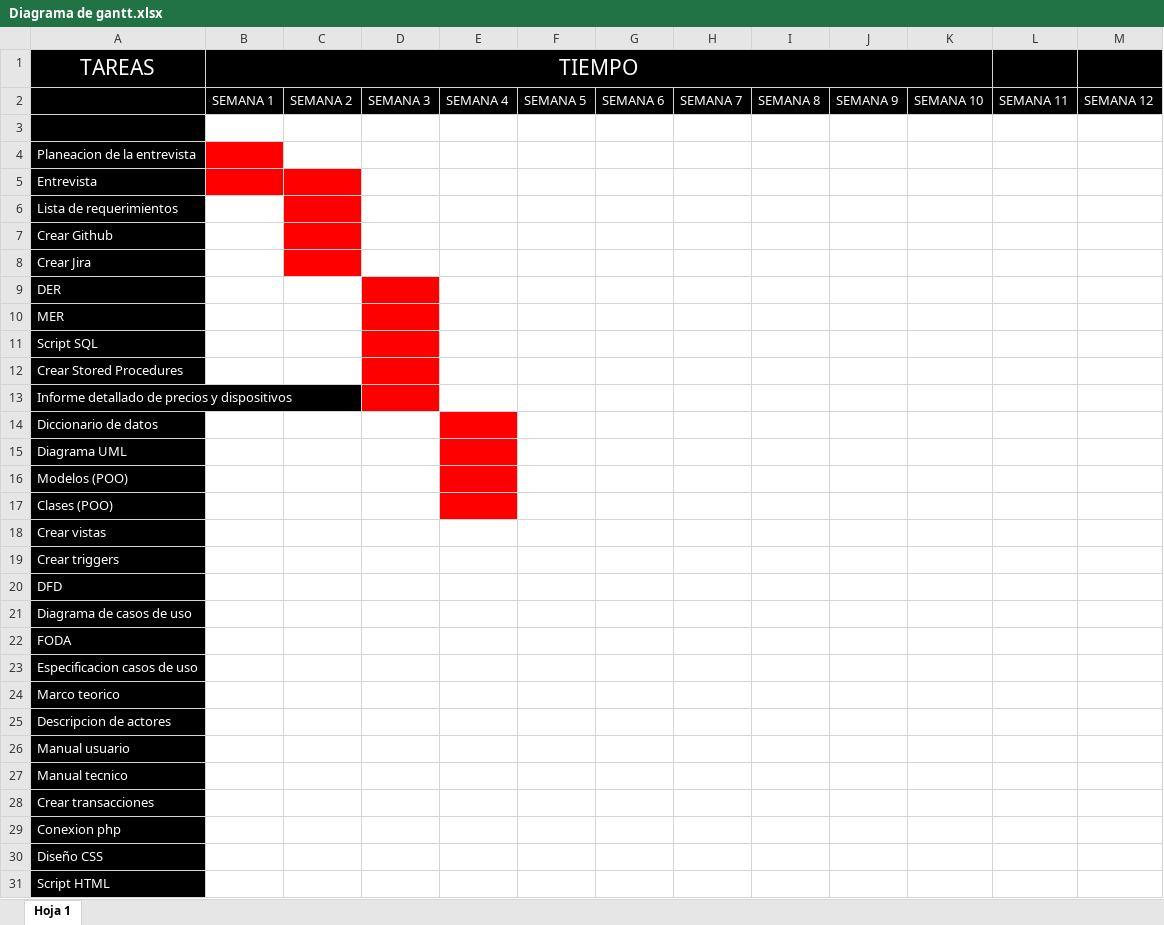
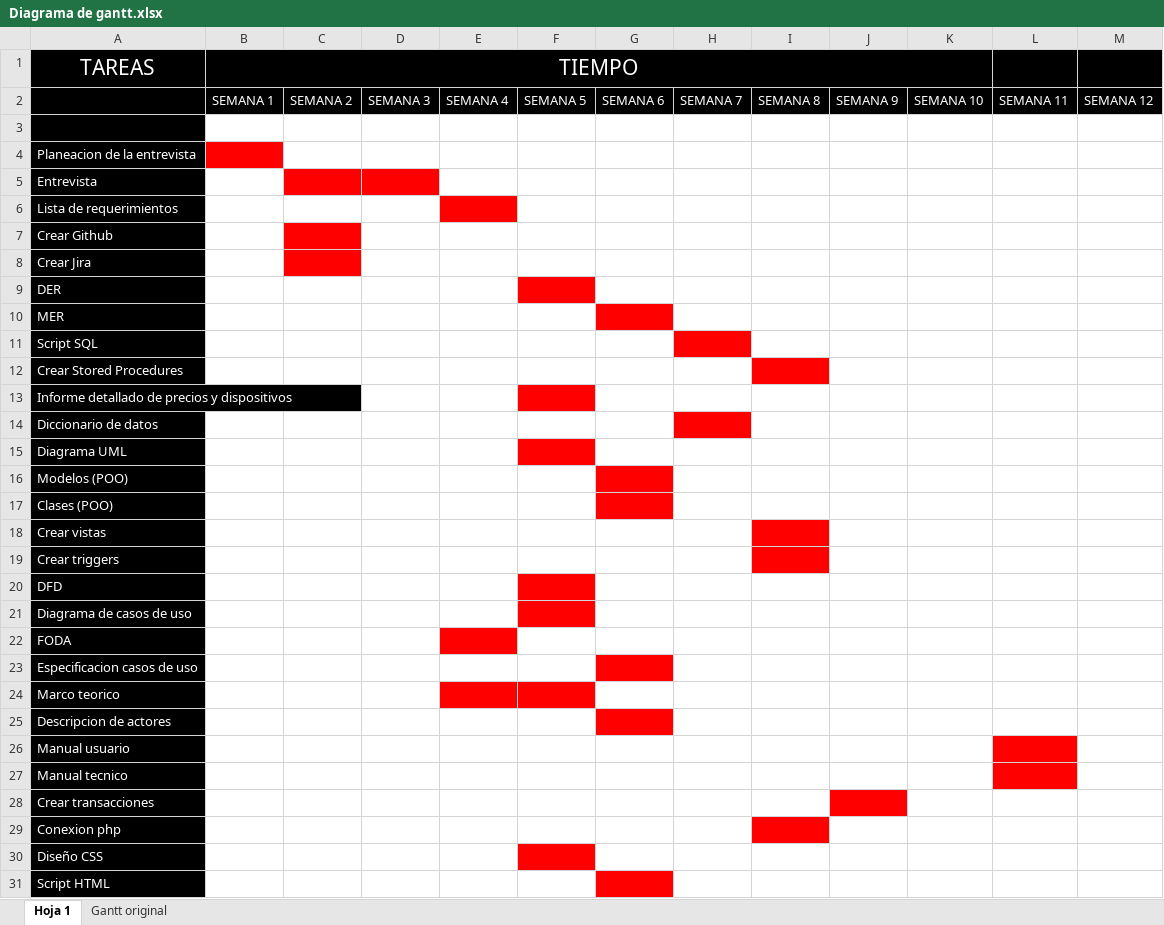
Before and after one commit to Matias-Adan/Proyecto-Interareal-Clinica, an Excel workbook: Análisis/Diagramas/Diagrama de gantt.xlsx, sheet Hoja 1, drawn as a sheet; only a part is shown; values as stored, in another font and other column widths than the file's, no borders; charts and pictures not drawn; the diff covers the shown part only; the diff names each change by its address in the sheet, - before the commit and + after, or states it on an @@ line.

```diff
--- a/Análisis/Diagramas/Diagrama de gantt.xlsx (sheet Hoja 1)
+++ b/Análisis/Diagramas/Diagrama de gantt.xlsx (sheet Hoja 1)
+sheet tab: Gantt original
-B5 fill: #FF0000
+B5 fill: none
-D5 fill: none
+D5 fill: #FF0000
-C6 fill: #FF0000
+C6 fill: none
-E6 fill: none
+E6 fill: #FF0000
-D9:D13 fill: #FF0000
+D9:D13 fill: none
-F9 fill: none
+F9 fill: #FF0000
-G10 fill: none
+G10 fill: #FF0000
-H11 fill: none
+H11 fill: #FF0000
-I12 fill: none
+I12 fill: #FF0000
-F13 fill: none
+F13 fill: #FF0000
-E14:E17 fill: #FF0000
+E14:E17 fill: none
-H14 fill: none
+H14 fill: #FF0000
-F15 fill: none
+F15 fill: #FF0000
-G16:G17 fill: none
+G16:G17 fill: #FF0000
-I18:I19 fill: none
+I18:I19 fill: #FF0000
-F20:F21 fill: none
+F20:F21 fill: #FF0000
-E22 fill: none
+E22 fill: #FF0000
-G23 fill: none
+G23 fill: #FF0000
-E24:F24 fill: none
+E24:F24 fill: #FF0000
-G25 fill: none
+G25 fill: #FF0000
-L26:L27 fill: none
+L26:L27 fill: #FF0000
-J28 fill: none
+J28 fill: #FF0000
-I29 fill: none
+I29 fill: #FF0000
-F30 fill: none
+F30 fill: #FF0000
-G31 fill: none
+G31 fill: #FF0000
```
Also changed, not shown: cell formats elsewhere in this sheet, charts or pictures.
